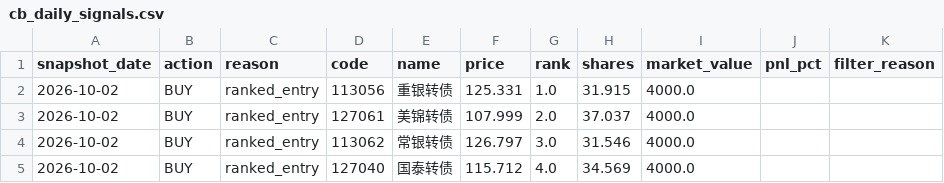
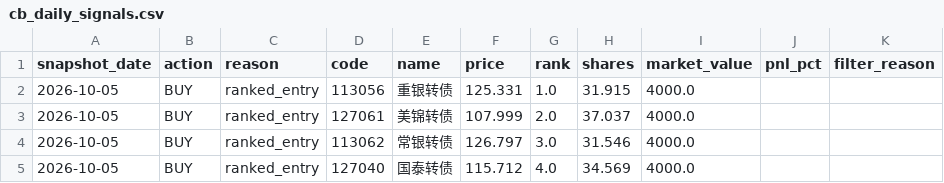
Before and after one commit to qsbkwlt-sketch/stock-monitor, a CSV file: cb_factor_signal_output/cb_daily_signals.csv, drawn as a sheet.

```diff
--- a/cb_factor_signal_output/cb_daily_signals.csv
+++ b/cb_factor_signal_output/cb_daily_signals.csv
@@ -1,5 +1,5 @@
 snapshot_date,action,reason,code,name,price,rank,shares,market_value,pnl_pct,filter_reason
-2026-10-02,BUY,ranked_entry,113056,重银转债,125.331,1.0,31.915,4000.0,,
-2026-10-02,BUY,ranked_entry,127061,美锦转债,107.999,2.0,37.037,4000.0,,
-2026-10-02,BUY,ranked_entry,113062,常银转债,126.797,3.0,31.546,4000.0,,
-2026-10-02,BUY,ranked_entry,127040,国泰转债,115.712,4.0,34.569,4000.0,,
+2026-10-05,BUY,ranked_entry,113056,重银转债,125.331,1.0,31.915,4000.0,,
+2026-10-05,BUY,ranked_entry,127061,美锦转债,107.999,2.0,37.037,4000.0,,
+2026-10-05,BUY,ranked_entry,113062,常银转债,126.797,3.0,31.546,4000.0,,
+2026-10-05,BUY,ranked_entry,127040,国泰转债,115.712,4.0,34.569,4000.0,,
```
Also changed, not shown: cb_factor_output/cb_factor_candidates.csv, cb_factor_signal_output/cb_target_portfolio.csv, 2 other files.
